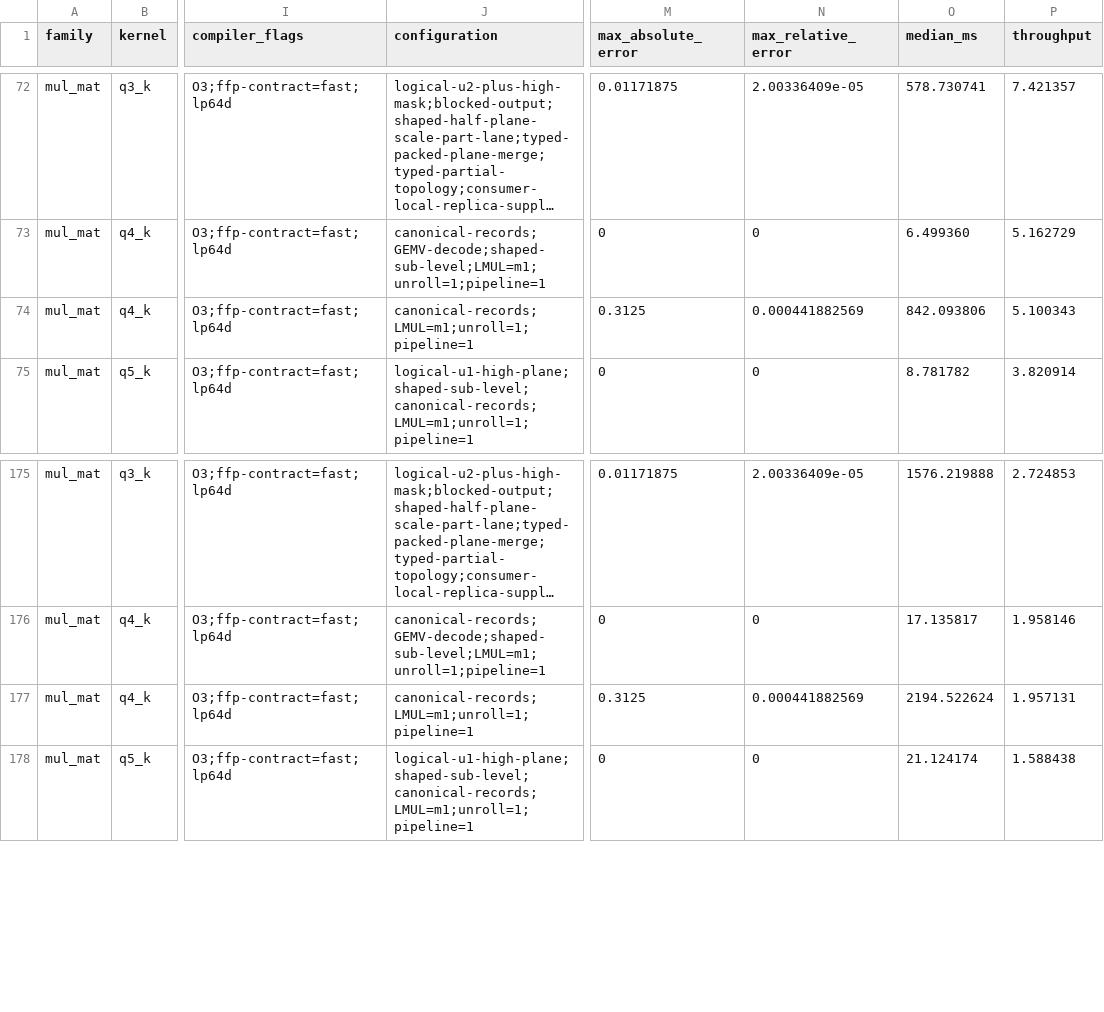
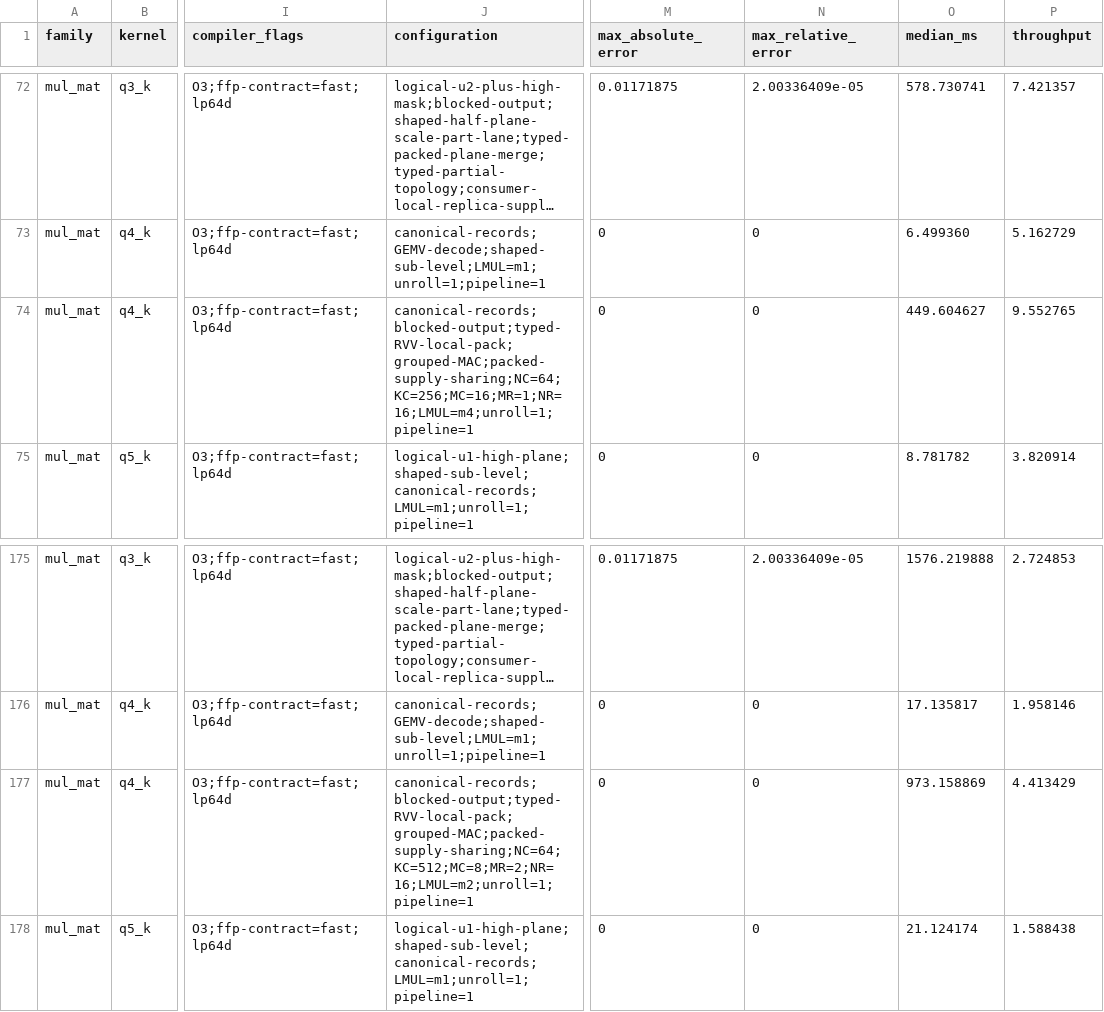
Before and after one commit to zzyu5/Weft, a CSV file: report/weft-kernel-performance.csv, drawn as a sheet; only a part is shown, gaps mark what is left out; long unchanged cells end in …; the diff names each change by its address in the sheet, - before the commit and + after, or states it on an @@ line.

```diff
--- a/report/weft-kernel-performance.csv
+++ b/report/weft-kernel-performance.csv
-J74 (configuration): canonical-records;LMUL=m1;unroll=1;pipeline=1
+J74 (configuration): canonical-records;blocked-output;typed-RVV-local-pack;grouped-MAC;packed-supply-sharing;NC=64;KC=256;MC=16;MR=1;NR=16;LMUL=m4;unroll=1;pipeline=1
-M74 (max_absolute_error): 0.3125
+M74 (max_absolute_error): 0
-N74 (max_relative_error): 0.000441882569
+N74 (max_relative_error): 0
-O74 (median_ms): 842.093806
+O74 (median_ms): 449.604627
-P74 (throughput): 5.100343
+P74 (throughput): 9.552765
-J177 (configuration): canonical-records;LMUL=m1;unroll=1;pipeline=1
+J177 (configuration): canonical-records;blocked-output;typed-RVV-local-pack;grouped-MAC;packed-supply-sharing;NC=64;KC=512;MC=8;MR=2;NR=16;LMUL=m2;unroll=1;pipeline=1
-M177 (max_absolute_error): 0.3125
+M177 (max_absolute_error): 0
-N177 (max_relative_error): 0.000441882569
+N177 (max_relative_error): 0
-O177 (median_ms): 2194.522624
+O177 (median_ms): 973.158869
-P177 (throughput): 1.957131
+P177 (throughput): 4.413429
```
Also changed, not shown: 1 other file.
